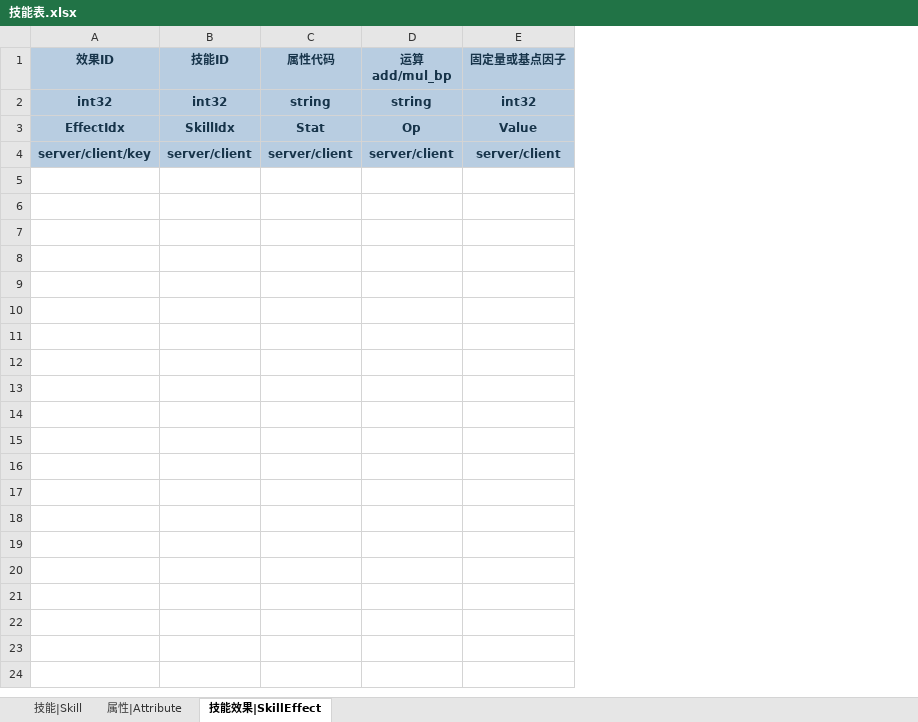
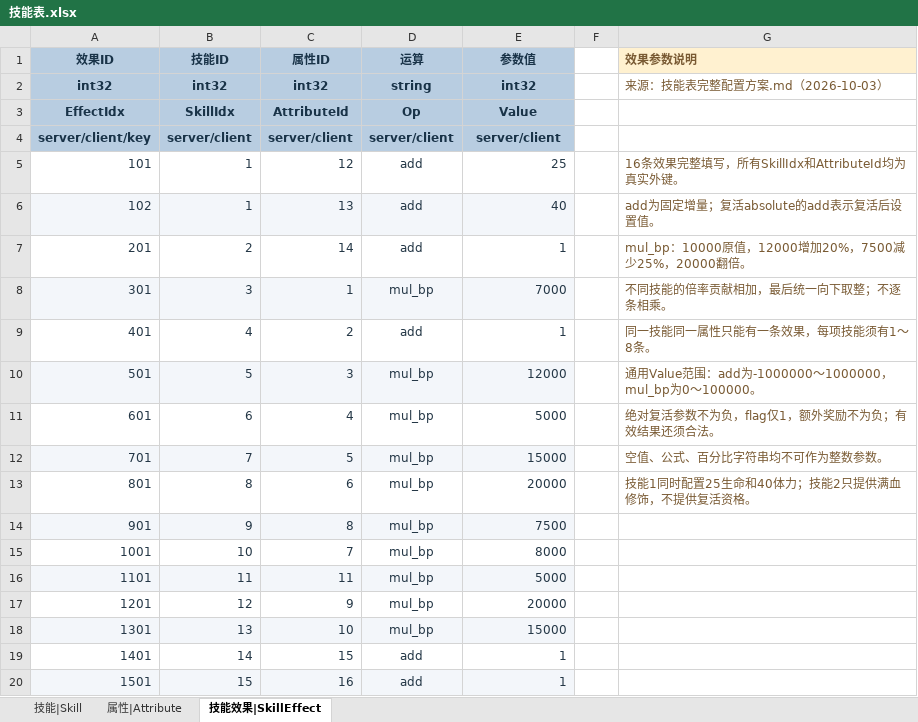
Before and after one commit to YanqingXu/Hunter, an Excel workbook: design/技能表.xlsx, sheet 技能效果|SkillEffect, drawn as a sheet; values as stored, in another font and other column widths than the file's, no borders; removed rows and columns are numbered as before the commit, all else as after; the diff names each change by its address in the sheet, - before the commit and + after, or states it on an @@ line.

```diff
--- a/design/技能表.xlsx (sheet 技能效果|SkillEffect)
+++ b/design/技能表.xlsx (sheet 技能效果|SkillEffect)
-column C (属性代码), rows 2-4: string | Stat | server/client
+column C (属性ID), rows 2-4: int32 | AttributeId | server/client
+column F, empty
+column G (效果参数说明), row 2: 来源：技能表完整配置方案.md（2026-10-03）
-D1: 运算 add/mul_bp
+D1: 运算
-E1: 固定量或基点因子
+E1: 参数值
+row 5: 101 | 1 | 12 | add | 25 |  | 16条效果完整填写，所有SkillIdx和AttributeId均为真实外键。
+row 6: 102 | 1 | 13 | add | 40 |  | add为固定增量；复活absolute的add表示复活后设置值。
+row 7: 201 | 2 | 14 | add | 1 |  | mul_bp：10000原值，12000增加20%，7500减少25%，20000翻倍。
+row 8: 301 | 3 | 1 | mul_bp | 7000 |  | 不同技能的倍率贡献相加，最后统一向下取整；不逐条相乘。
+row 9: 401 | 4 | 2 | add | 1 |  | 同一技能同一属性只能有一条效果，每项技能须有1～8条。
+row 10: 501 | 5 | 3 | mul_bp | 12000 |  | 通用Value范围：add为-1000000～1000000，mul_bp为0～100000。
+row 11: 601 | 6 | 4 | mul_bp | 5000 |  | 绝对复活参数不为负，flag仅1，额外奖励不为负；有效结果还须合法。
+row 12: 701 | 7 | 5 | mul_bp | 15000 |  | 空值、公式、百分比字符串均不可作为整数参数。
+row 13: 801 | 8 | 6 | mul_bp | 20000 |  | 技能1同时配置25生命和40体力；技能2只提供满血修饰，不提供复活资格。
+row 14: 901 | 9 | 8 | mul_bp | 7500
+row 15: 1001 | 10 | 7 | mul_bp | 8000
+row 16: 1101 | 11 | 11 | mul_bp | 5000
+row 17: 1201 | 12 | 9 | mul_bp | 20000
+row 18: 1301 | 13 | 10 | mul_bp | 15000
+row 19: 1401 | 14 | 15 | add | 1
+row 20: 1501 | 15 | 16 | add | 1
```
Also changed, not shown: sheet 属性|Attribute, sheet 技能|Skill, 2 other files.
